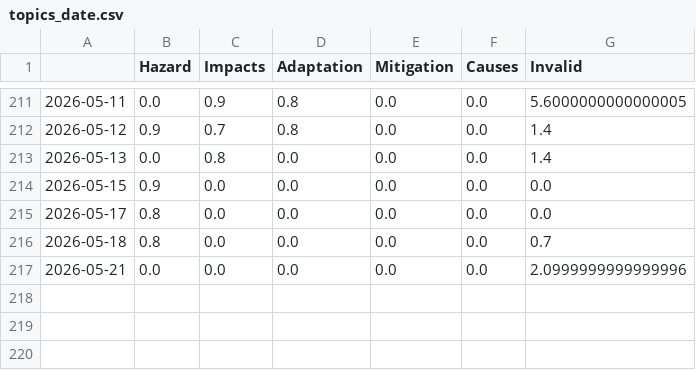
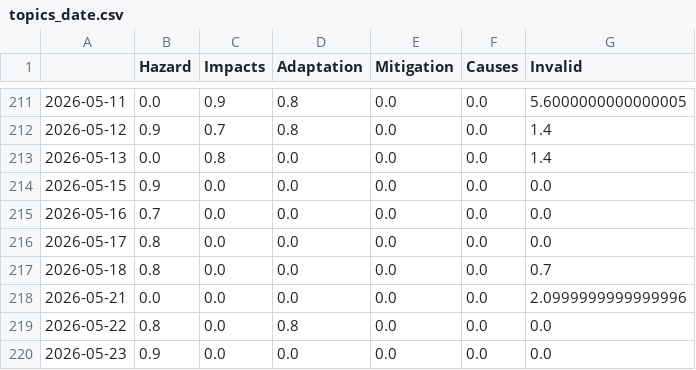
Before and after one commit to hb219-news/wetSpellIsComing, a CSV file: csv/topics_date.csv, drawn as a sheet; only a part is shown, gaps mark what is left out; the diff names each change by its address in the sheet, - before the commit and + after, or states it on an @@ line.

```diff
--- a/csv/topics_date.csv
+++ b/csv/topics_date.csv
+row 215: 2026-05-16 | 0.7 | 0.0 | 0.0 | 0.0 | 0.0 | 0.0
+row 219: 2026-05-22 | 0.8 | 0.0 | 0.8 | 0.0 | 0.0 | 0.0
+row 220: 2026-05-23 | 0.9 | 0.0 | 0.0 | 0.0 | 0.0 | 0.0
```
Also changed, not shown: 4 other files.
